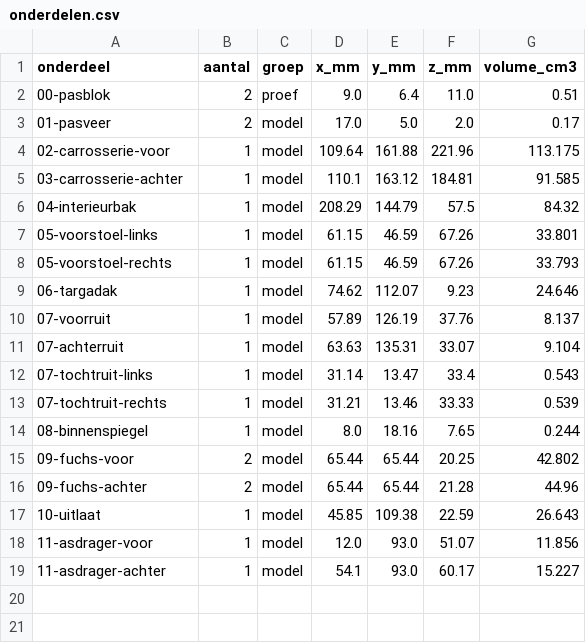
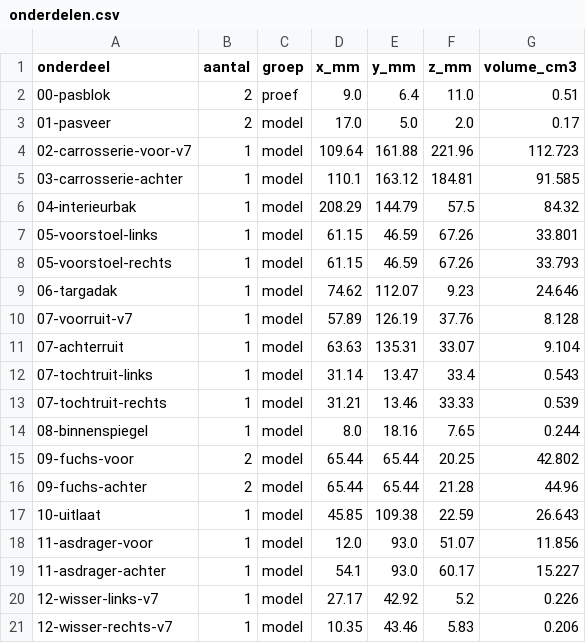
Before and after one commit to markmastop/buildlabs, a CSV file: 3d-models/porsche-911-targa-1971/print/onderdelen.csv, drawn as a sheet.

Commit message:
Maak de ruitenwissers van de Targa v7 los monteerbaar
Geef beide wissers een lijmvoet met paspen en de voorste carrosseriehelft twee ondiepe zittingen. Werk de voorruit, assemblage, printset en montagehandleiding bij. Alle twintig unieke printdelen zijn digitaal gecontroleerd en zonder waarschuwingen gesliced voor de P2S.

```diff
--- a/3d-models/porsche-911-targa-1971/print/onderdelen.csv
+++ b/3d-models/porsche-911-targa-1971/print/onderdelen.csv
@@ -3,3 +3,3 @@ onderdeel,aantal,groep,x_mm,y_mm,z_mm,volume_cm3
 01-pasveer,2,model,17.0,5.0,2.0,0.17
-02-carrosserie-voor,1,model,109.64,161.88,221.96,113.175
+02-carrosserie-voor-v7,1,model,109.64,161.88,221.96,112.723
 03-carrosserie-achter,1,model,110.1,163.12,184.81,91.585
@@ -9,3 +9,3 @@ onderdeel,aantal,groep,x_mm,y_mm,z_mm,volume_cm3
 06-targadak,1,model,74.62,112.07,9.23,24.646
-07-voorruit,1,model,57.89,126.19,37.76,8.137
+07-voorruit-v7,1,model,57.89,126.19,37.76,8.128
 07-achterruit,1,model,63.63,135.31,33.07,9.104
@@ -19 +19,3 @@ onderdeel,aantal,groep,x_mm,y_mm,z_mm,volume_cm3
 11-asdrager-achter,1,model,54.1,93.0,60.17,15.227
+12-wisser-links-v7,1,model,27.17,42.92,5.2,0.226
+12-wisser-rechts-v7,1,model,10.35,43.46,5.83,0.206
```
Also changed, not shown: 36 other files.
